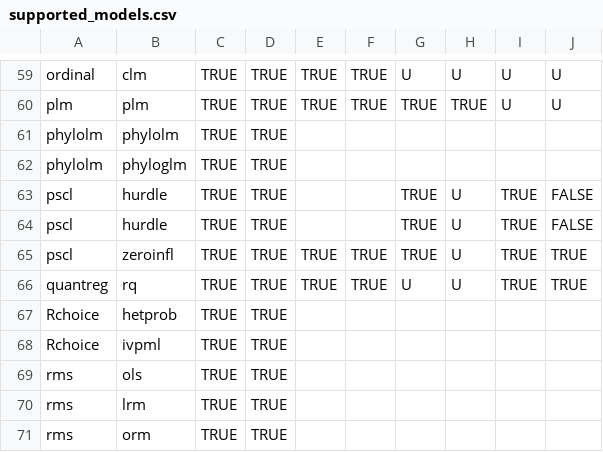
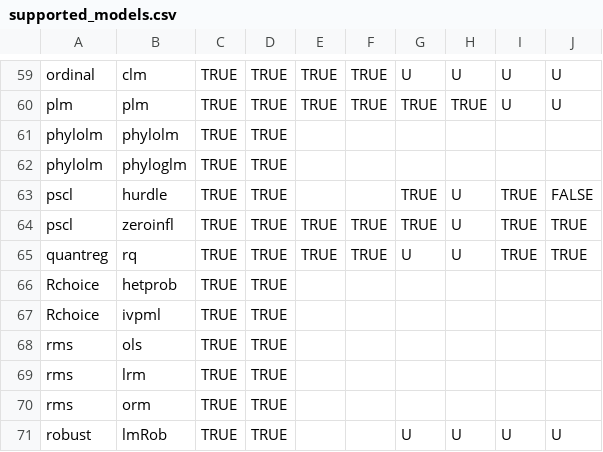
Before and after one commit to vincentarelbundock/marginaleffects, a CSV file: data-raw/supported_models.csv, drawn as a sheet; only a part is shown, gaps mark what is left out; the shorter side is filled out with more unchanged rows.

```diff
--- a/data-raw/supported_models.csv
+++ b/data-raw/supported_models.csv
@@ -63,3 +63,2 @@ phylolm,phyloglm,TRUE,TRUE,,,,,,
 pscl,hurdle,TRUE,TRUE,,,TRUE,U,TRUE,FALSE
-pscl,hurdle,TRUE,TRUE,,,TRUE,U,TRUE,FALSE
 pscl,zeroinfl,TRUE,TRUE,TRUE,TRUE,TRUE,U,TRUE,TRUE
```
Also changed, not shown: 5 other files.
